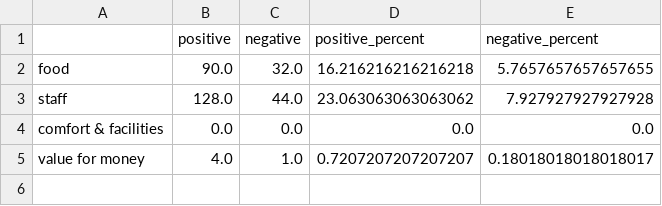
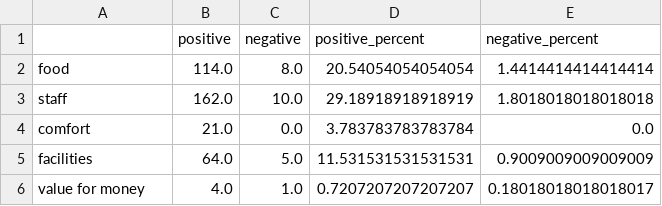
Before and after one commit to sanashii/pointview, a CSV file: datasets/sentiment_results/4_jpark_island_resort_and_waterpark/4_jpark_island_resort_and_waterpark_sentiment_analysis.csv, drawn as a sheet.

```diff
--- a/datasets/sentiment_results/4_jpark_island_resort_and_waterpark/4_jpark_island_resort_and_waterpark_sentiment_analysis.csv
+++ b/datasets/sentiment_results/4_jpark_island_resort_and_waterpark/4_jpark_island_resort_and_waterpark_sentiment_analysis.csv
@@ -1,5 +1,6 @@
 ,positive,negative,positive_percent,negative_percent
-food,90.0,32.0,16.216216216216218,5.7657657657657655
-staff,128.0,44.0,23.063063063063062,7.927927927927928
-comfort & facilities,0.0,0.0,0.0,0.0
+food,114.0,8.0,20.54054054054054,1.4414414414414414
+staff,162.0,10.0,29.18918918918919,1.8018018018018018
+comfort,21.0,0.0,3.783783783783784,0.0
+facilities,64.0,5.0,11.531531531531531,0.9009009009009009
 value for money,4.0,1.0,0.7207207207207207,0.18018018018018017
```
Also changed, not shown: datasets/sentiment_results/1_bai_hotel/1_bai_hotel_sentiment_analysis.csv, datasets/sentiment_results/2_dusit_thani_mactan/2_dusit_thani_mactan_sentiment_analysis.csv, 4 other files.
